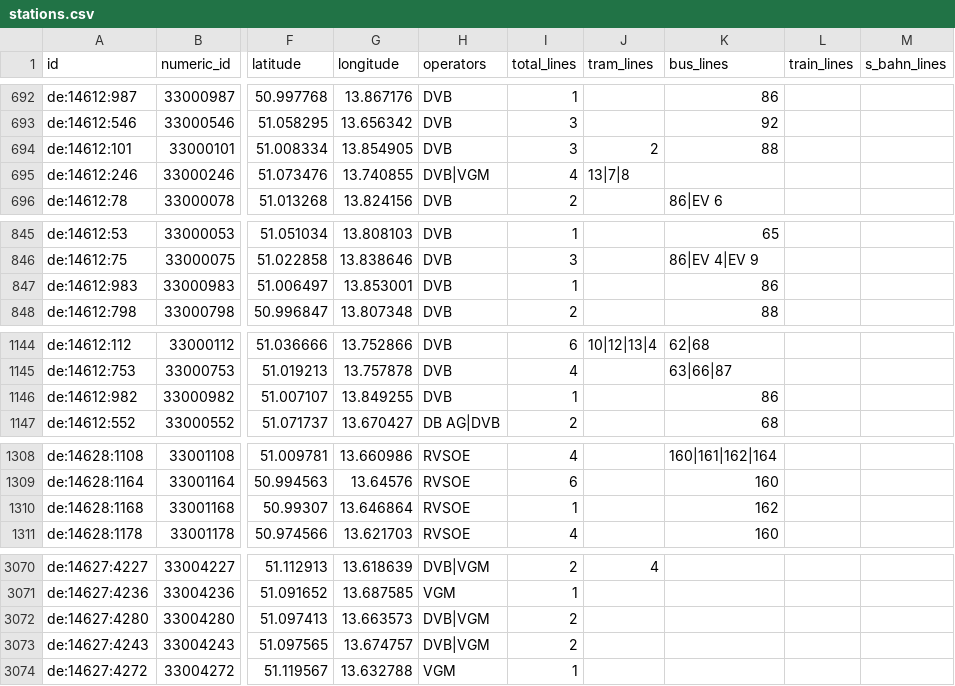
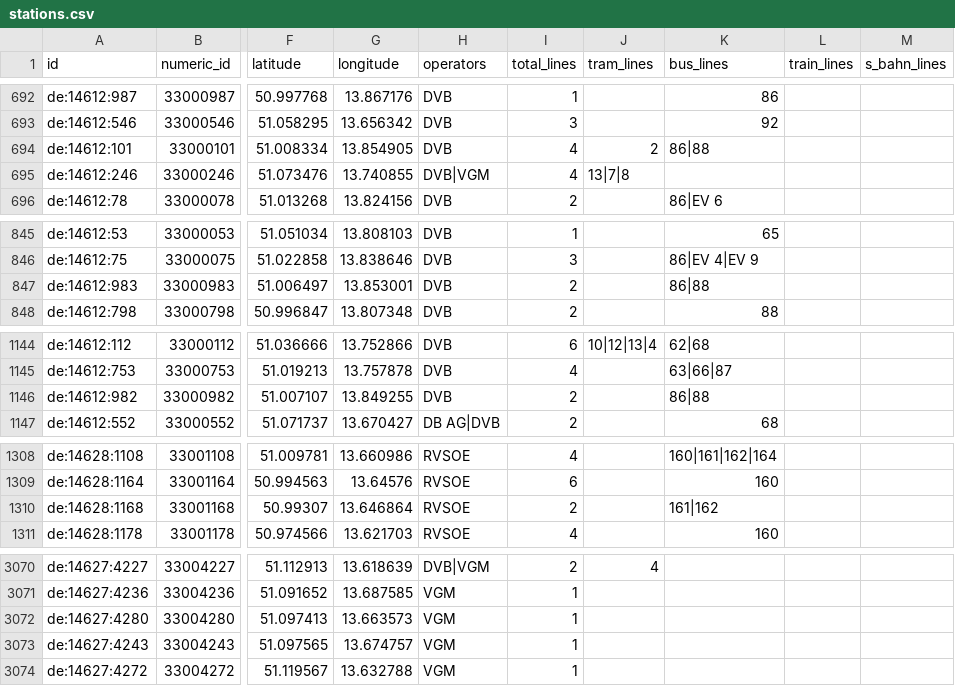
Before and after one commit to kiliankoe/vvo, a CSV file: data/stations.csv, drawn as a sheet; only a part is shown, gaps mark what is left out; the diff covers the shown part only; the diff names each change by its address in the sheet, - before the commit and + after, or states it on an @@ line.

```diff
--- a/data/stations.csv
+++ b/data/stations.csv
-I694 (total_lines): 3
+I694 (total_lines): 4
-K694 (bus_lines): 88
+K694 (bus_lines): 86|88
-I847 (total_lines): 1
+I847 (total_lines): 2
-K847 (bus_lines): 86
+K847 (bus_lines): 86|88
-I1146 (total_lines): 1
+I1146 (total_lines): 2
-K1146 (bus_lines): 86
+K1146 (bus_lines): 86|88
-I1310 (total_lines): 1
+I1310 (total_lines): 2
-K1310 (bus_lines): 162
+K1310 (bus_lines): 161|162
-H3072:H3073 (operators): DVB|VGM
+H3072:H3073 (operators): VGM
-I3072:I3073 (total_lines): 2
+I3072:I3073 (total_lines): 1
```
Also changed, not shown: 6 edited cells elsewhere in this file, 3 other files.
